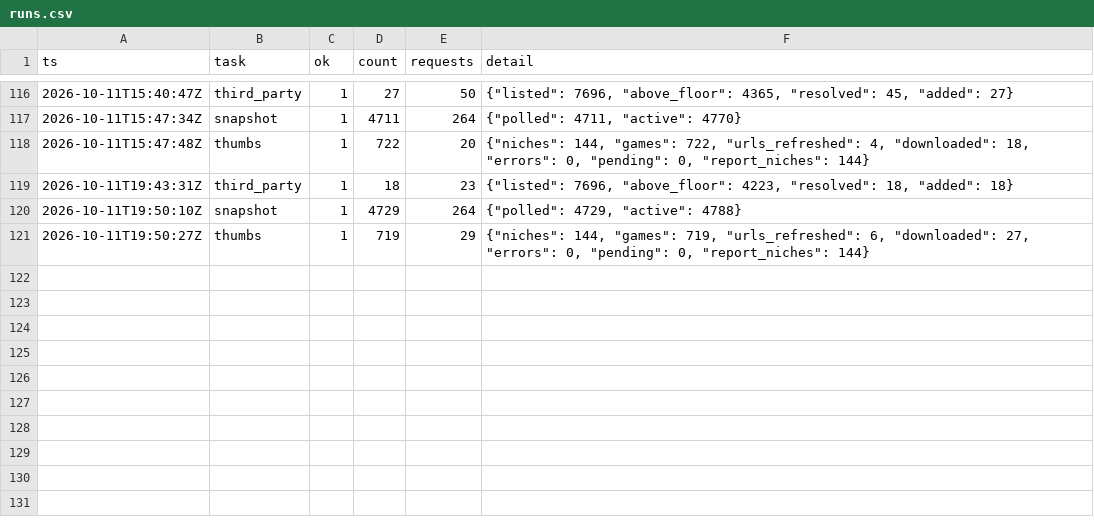
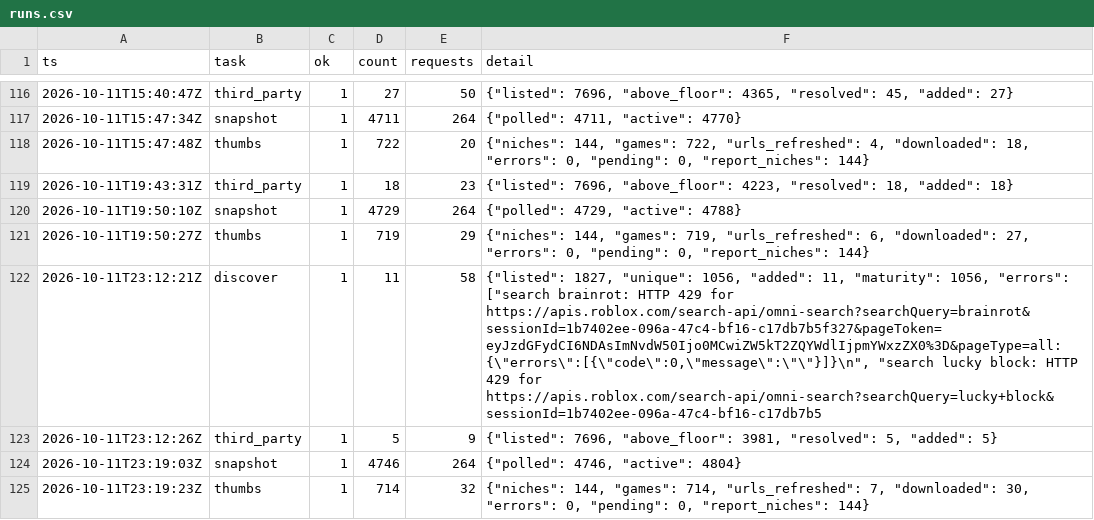
Before and after one commit to Smoove061/roblox-trend-tracker, a CSV file: data/runs.csv, drawn as a sheet; only a part is shown, gaps mark what is left out.

```diff
--- a/data/runs.csv
+++ b/data/runs.csv
@@ -121 +121,5 @@ ts,task,ok,count,requests,detail
 2026-10-11T19:50:27Z,thumbs,1,719,29,"{""niches"": 144, ""games"": 719, ""urls_refreshed"": 6, ""downloaded"": 27, ""errors"": 0, ""pending"": 0, ""report_niches"": 144}"
+2026-10-11T23:12:21Z,discover,1,11,58,"{""listed"": 1827, ""unique"": 1056, ""added"": 11, ""maturity"": 1056, ""errors"": [""search brainrot: HTTP 429 for https://apis.roblox.com/search-api/omni-search?searchQuery=brainrot&sessionId=1b7402ee-096a-47c4-bf16-c17db7b5f327&pageToken=eyJzdGFydCI6NDAsImNvdW50Ijo0MCwiZW5kT2ZQYWdlIjpmYWxzZX0%3D&pageType=all: {\""errors\"":[{\""code\"":0,\""message\"":\""\""}]}\n"", ""search lucky block: HTTP 429 for https://apis.roblox.com/search-api/omni-search?searchQuery=lucky+block&sessionId=1b7402ee-096a-47c4-bf16-c17db7b5"
+2026-10-11T23:12:26Z,third_party,1,5,9,"{""listed"": 7696, ""above_floor"": 3981, ""resolved"": 5, ""added"": 5}"
+2026-10-11T23:19:03Z,snapshot,1,4746,264,"{""polled"": 4746, ""active"": 4804}"
+2026-10-11T23:19:23Z,thumbs,1,714,32,"{""niches"": 144, ""games"": 714, ""urls_refreshed"": 7, ""downloaded"": 30, ""errors"": 0, ""pending"": 0, ""report_niches"": 144}"
```
Also changed, not shown: data/game_status.csv, data/place_universe.csv, 38 other files.
